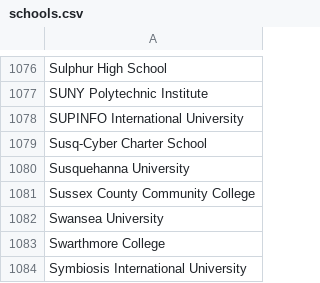
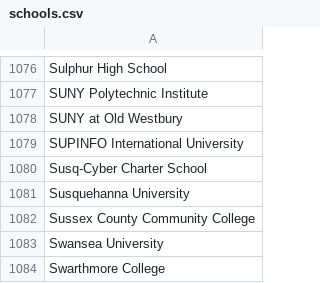
Before and after one commit to MLH/mlh-policies, a CSV file: schools.csv, drawn as a sheet; only a part is shown, gaps mark what is left out; the shorter side is filled out with more unchanged rows; the diff names each change by its address in the sheet, - before the commit and + after, or states it on an @@ line.

Commit message:
Update list to include SUNY school
Student who attended a hackathon is from SUNY Old Westbury and would like that added to the list of schools.

```diff
--- a/schools.csv
+++ b/schools.csv
+row 1078: SUNY at Old Westbury
```
